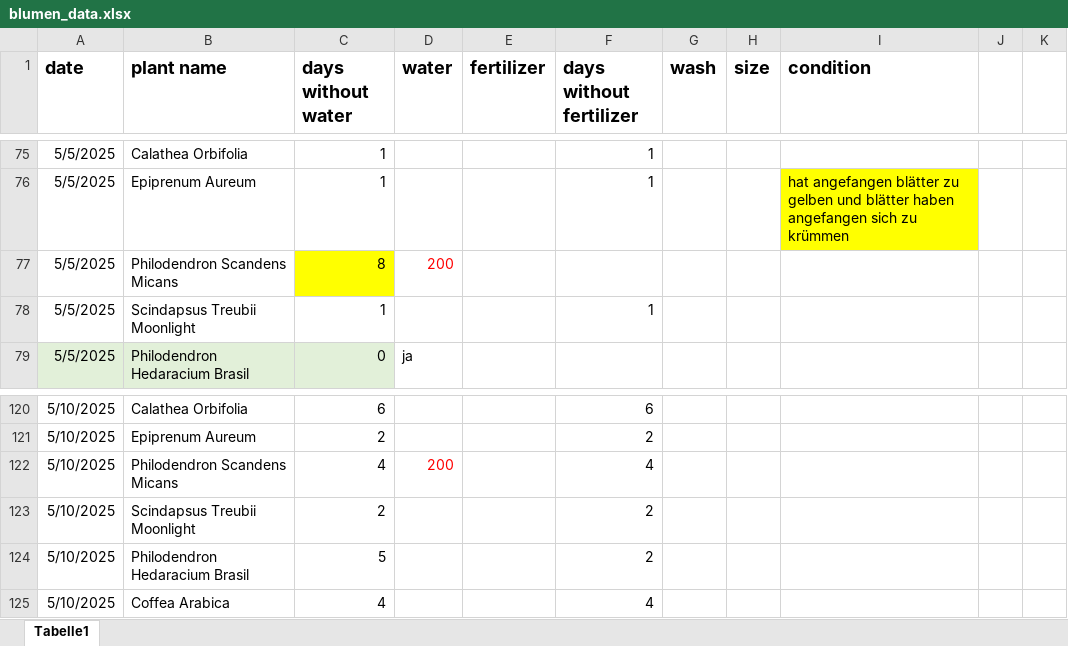
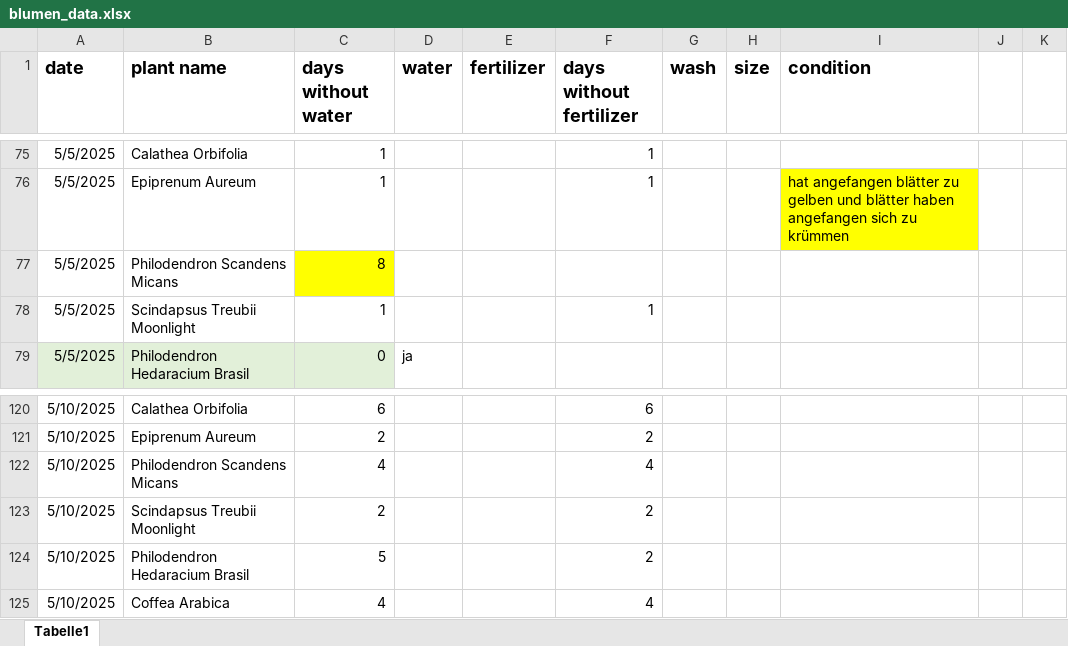
Before and after one commit to Iakithega/blumn, an Excel workbook: data/blumen_data.xlsx, sheet Tabelle1, drawn as a sheet; only a part is shown, gaps mark what is left out; values as stored, in another font and other column widths than the file's, no borders; the diff names each change by its address in the sheet, - before the commit and + after, or states it on an @@ line.

Commit message:
removed mocked data for missed waterings

```diff
--- a/data/blumen_data.xlsx (sheet Tabelle1)
+++ b/data/blumen_data.xlsx (sheet Tabelle1)
-D77 (water): 200
+D77 (water): (empty)
-D122 (water): 200
+D122 (water): (empty)
```
